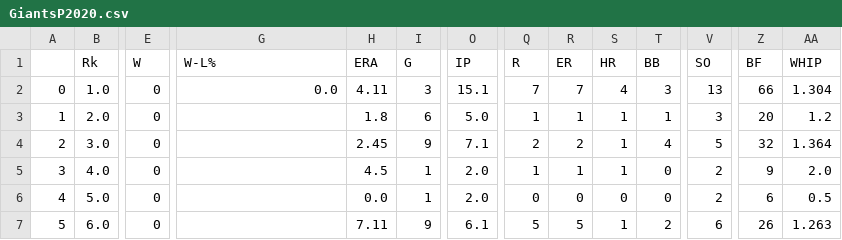
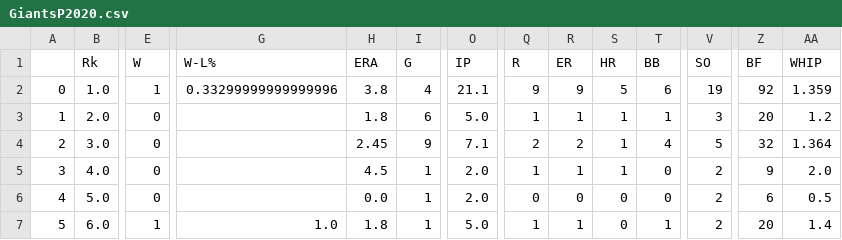
Before and after one commit to Anzodroid/Baseball, a CSV file: GiantsP2020.csv, drawn as a sheet; only a part is shown, gaps mark what is left out; the diff covers the shown part only; the diff names each change by its address in the sheet, - before the commit and + after, or states it on an @@ line.

```diff
--- a/GiantsP2020.csv
+++ b/GiantsP2020.csv
-E2 (W): 0
+E2 (W): 1
-G2 (W-L%): 0.0
+G2 (W-L%): 0.33299999999999996
-H2 (ERA): 4.11
+H2 (ERA): 3.8
-I2 (G): 3
+I2 (G): 4
-O2 (IP): 15.1
+O2 (IP): 21.1
-Q2 (R): 7
+Q2 (R): 9
-R2 (ER): 7
+R2 (ER): 9
-S2 (HR): 4
+S2 (HR): 5
-T2 (BB): 3
+T2 (BB): 6
-V2 (SO): 13
+V2 (SO): 19
-Z2 (BF): 66
+Z2 (BF): 92
-AA2 (WHIP): 1.304
+AA2 (WHIP): 1.359
-E7 (W): 0
+E7 (W): 1
-G7 (W-L%): (empty)
+G7 (W-L%): 1.0
-H7 (ERA): 7.11
+H7 (ERA): 1.8
-I7 (G): 9
+I7 (G): 1
-O7 (IP): 6.1
+O7 (IP): 5.0
-Q7 (R): 5
+Q7 (R): 1
-R7 (ER): 5
+R7 (ER): 1
-S7 (HR): 1
+S7 (HR): 0
-T7 (BB): 2
+T7 (BB): 1
-V7 (SO): 6
+V7 (SO): 2
-Z7 (BF): 26
+Z7 (BF): 20
-AA7 (WHIP): 1.263
+AA7 (WHIP): 1.4
```
Also changed, not shown: 1 added row, 118 edited cells and row numbers in column A elsewhere in this file, CentralLeague2020.csv, GiantsB2020.csv, 3 other files.
